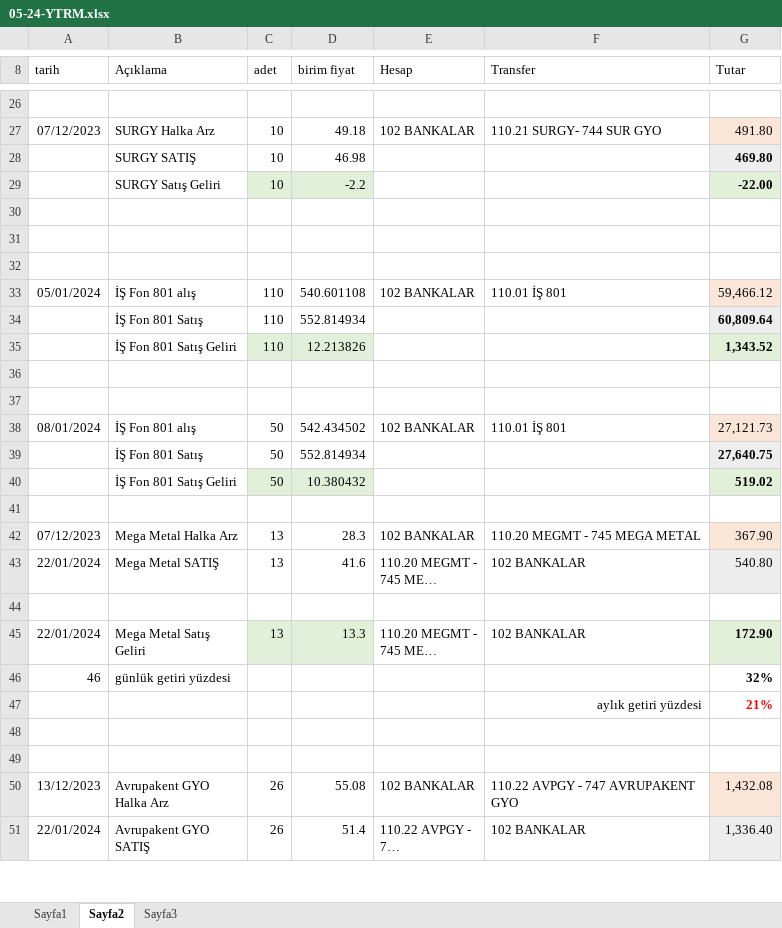
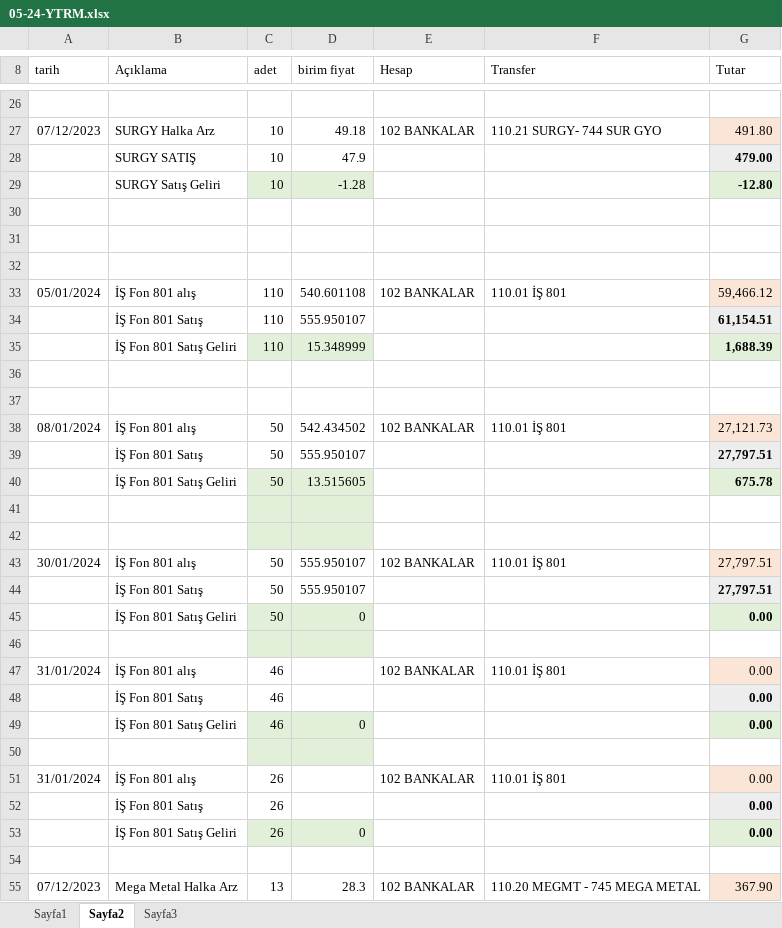
Before and after one commit to roboturx/tdy, an Excel workbook: 05-24-YTRM.xlsx, sheet Sayfa2, drawn as a sheet; only a part is shown, gaps mark what is left out; the shorter side is filled out with more unchanged rows; long unchanged cells end in …; values as stored, in another font and other column widths than the file's, no borders; table styles not drawn; addresses are those after the commit; the diff covers the shown part only; the diff names each change by its address in the sheet, - before the commit and + after, or states it on an @@ line.

```diff
--- a/05-24-YTRM.xlsx (sheet Sayfa2)
+++ b/05-24-YTRM.xlsx (sheet Sayfa2)
-D28 (birim fiyat): 46.98
+D28 (birim fiyat): 47.9
-G28 (Tutar): 469.80
+G28 (Tutar): 479.00
-D29 (birim fiyat): -2.2
+D29 (birim fiyat): -1.28
-G29 (Tutar): -22.00
+G29 (Tutar): -12.80
-D34 (birim fiyat): 552.814934
+D34 (birim fiyat): 555.950107
-G34 (Tutar): 60,809.64
+G34 (Tutar): 61,154.51
-D35 (birim fiyat): 12.213826
+D35 (birim fiyat): 15.348999
-G35 (Tutar): 1,343.52
+G35 (Tutar): 1,688.39
+row 39:  | İŞ Fon 801 Satış | 50 | 555.950107 |  |  | 27,797.51
+row 40:  | İŞ Fon 801 Satış Geliri | 50 | 13.515605 |  |  | 675.78
-row 41:  | İŞ Fon 801 Satış | 50 | 552.814934 |  |  | 27,640.75
+row 41: (empty)
-C41:D41 fill: none
+C41:D41 fill: #E2F0D9
-G41 fill: #EDEDED
+G41 fill: none
-row 42:  | İŞ Fon 801 Satış Geliri | 50 | 10.380432 |  |  | 519.02
+row 42: (empty)
-G42 fill: #E2F0D9
+G42 fill: none
+row 43: 30/01/2024 | İŞ Fon 801 alış | 50 | 555.950107 | 102 BANKALAR | 110.01 İŞ 801 | 27,797.51
+row 44:  | İŞ Fon 801 Satış | 50 | 555.950107 |  |  | 27,797.51
+row 45:  | İŞ Fon 801 Satış Geliri | 50 | 0 |  |  | 0.00
+row 46: (empty)
+row 47: 31/01/2024 | İŞ Fon 801 alış | 46 |  | 102 BANKALAR | 110.01 İŞ 801 | 0.00
+row 48:  | İŞ Fon 801 Satış | 46 |  |  |  | 0.00
+row 49:  | İŞ Fon 801 Satış Geliri | 46 | 0 |  |  | 0.00
+row 50: (empty)
+row 51: 31/01/2024 | İŞ Fon 801 alış | 26 |  | 102 BANKALAR | 110.01 İŞ 801 | 0.00
+row 52:  | İŞ Fon 801 Satış | 26 |  |  |  | 0.00
+row 53:  | İŞ Fon 801 Satış Geliri | 26 | 0 |  |  | 0.00
```
Also changed, not shown: 1 edited cell elsewhere in this sheet, 04-24-Gnlkx.xlsx.
